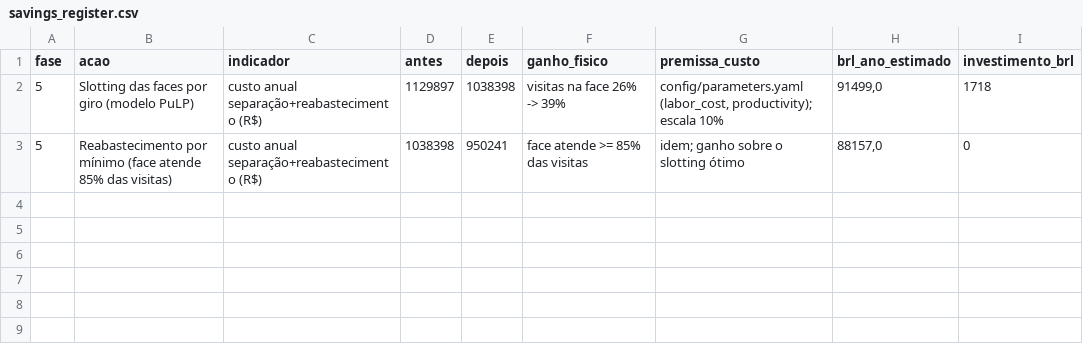
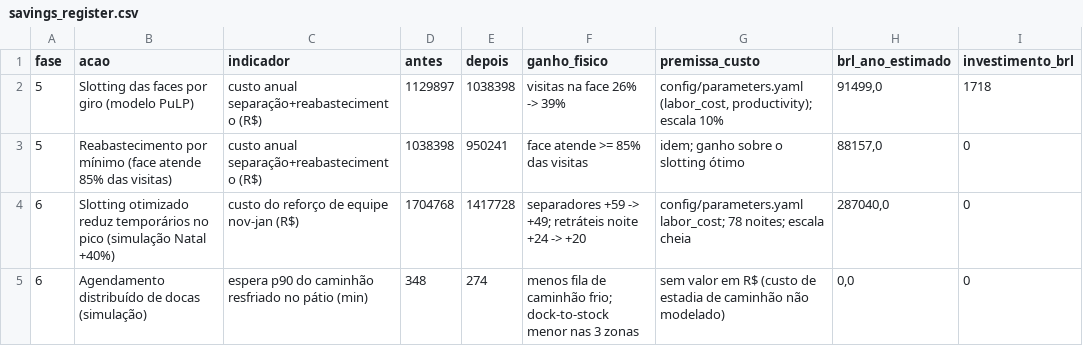
Before and after one commit to Mazeik/multi-temperature-dc-simulation, a CSV file: reports/savings_register.csv, drawn as a sheet.

```diff
--- a/reports/savings_register.csv
+++ b/reports/savings_register.csv
@@ -3 +3,3 @@
 5;Reabastecimento por mínimo (face atende 85% das visitas);custo anual separação+reabastecimento (R$);1038398;950241;face atende >= 85% das visitas;"idem; ganho sobre o slotting ótimo";88157,0;0
+6;Slotting otimizado reduz temporários no pico (simulação Natal +40%);custo do reforço de equipe nov-jan (R$);1704768;1417728;"separadores +59 -> +49; retráteis noite +24 -> +20";"config/parameters.yaml labor_cost; 78 noites; escala cheia";287040,0;0
+6;Agendamento distribuído de docas (simulação);espera p90 do caminhão resfriado no pátio (min);348;274;"menos fila de caminhão frio; dock-to-stock menor nas 3 zonas";sem valor em R$ (custo de estadia de caminhão não modelado);0,0;0
```
Also changed, not shown: 23 other files.
